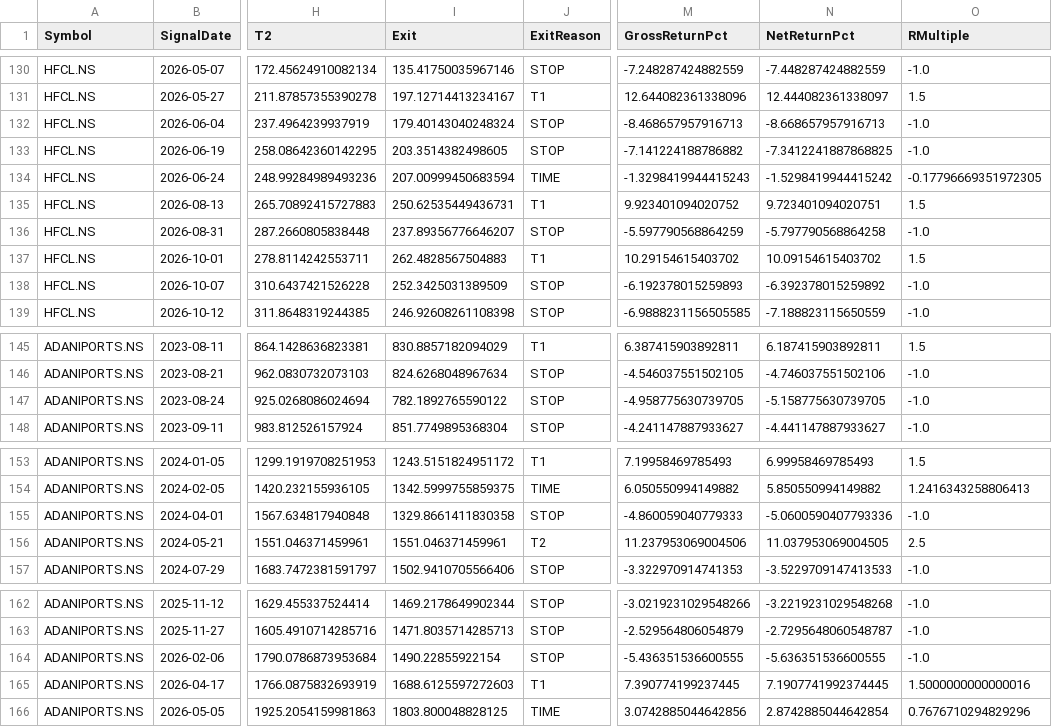
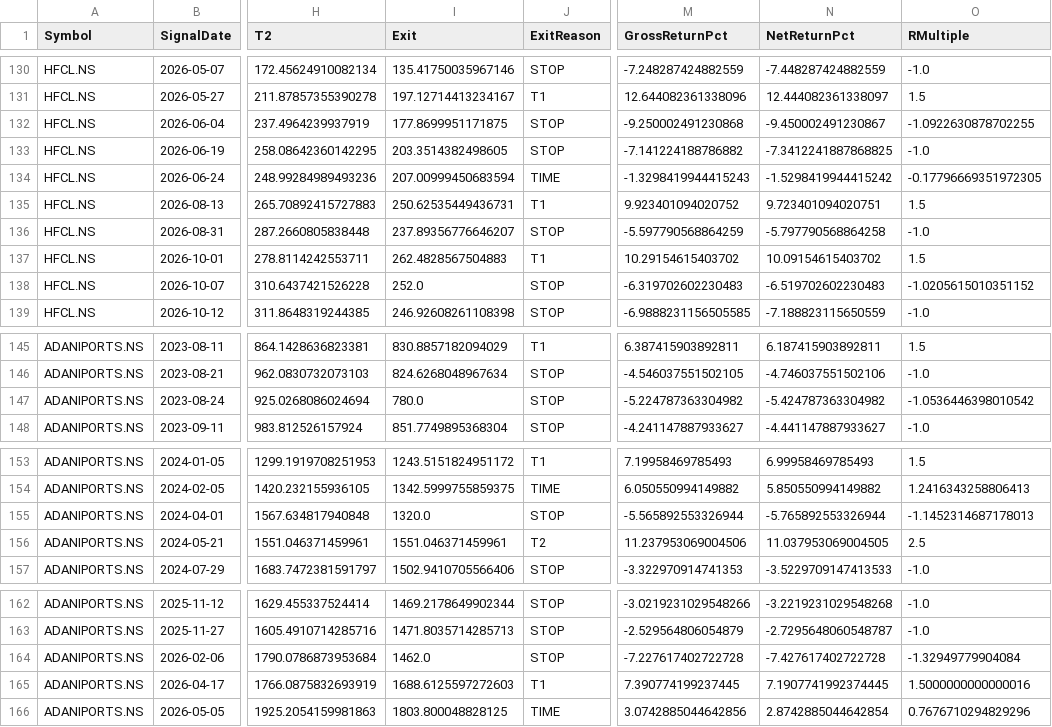
Before and after one commit to vivek2k25/AITest, a CSV file: backtest_v6_2_1_trades.csv, drawn as a sheet; only a part is shown, gaps mark what is left out; the diff covers the shown part only; the diff names each change by its address in the sheet, - before the commit and + after, or states it on an @@ line.

```diff
--- a/backtest_v6_2_1_trades.csv
+++ b/backtest_v6_2_1_trades.csv
-I132 (Exit): 179.40143040248324
+I132 (Exit): 177.8699951171875
-M132 (GrossReturnPct): -8.468657957916713
+M132 (GrossReturnPct): -9.250002491230868
-N132 (NetReturnPct): -8.668657957916713
+N132 (NetReturnPct): -9.450002491230867
-O132 (RMultiple): -1.0
+O132 (RMultiple): -1.0922630878702255
-I138 (Exit): 252.3425031389509
+I138 (Exit): 252.0
-M138 (GrossReturnPct): -6.192378015259893
+M138 (GrossReturnPct): -6.319702602230483
-N138 (NetReturnPct): -6.392378015259892
+N138 (NetReturnPct): -6.519702602230483
-O138 (RMultiple): -1.0
+O138 (RMultiple): -1.0205615010351152
-I147 (Exit): 782.1892765590122
+I147 (Exit): 780.0
-M147 (GrossReturnPct): -4.958775630739705
+M147 (GrossReturnPct): -5.224787363304982
-N147 (NetReturnPct): -5.158775630739705
+N147 (NetReturnPct): -5.424787363304982
-O147 (RMultiple): -1.0
+O147 (RMultiple): -1.0536446398010542
-I155 (Exit): 1329.8661411830358
+I155 (Exit): 1320.0
-M155 (GrossReturnPct): -4.860059040779333
+M155 (GrossReturnPct): -5.565892553326944
-N155 (NetReturnPct): -5.0600590407793336
+N155 (NetReturnPct): -5.765892553326944
-O155 (RMultiple): -1.0
+O155 (RMultiple): -1.1452314687178013
-I164 (Exit): 1490.22855922154
+I164 (Exit): 1462.0
-M164 (GrossReturnPct): -5.436351536600555
+M164 (GrossReturnPct): -7.227617402722728
-N164 (NetReturnPct): -5.636351536600555
+N164 (NetReturnPct): -7.427617402722728
-O164 (RMultiple): -1.0
+O164 (RMultiple): -1.32949779904084
```
Also changed, not shown: 20 edited cells elsewhere in this file, backtest_v6_2_1_condition_analysis.csv, backtest_v6_2_1_stock_summary.csv.
